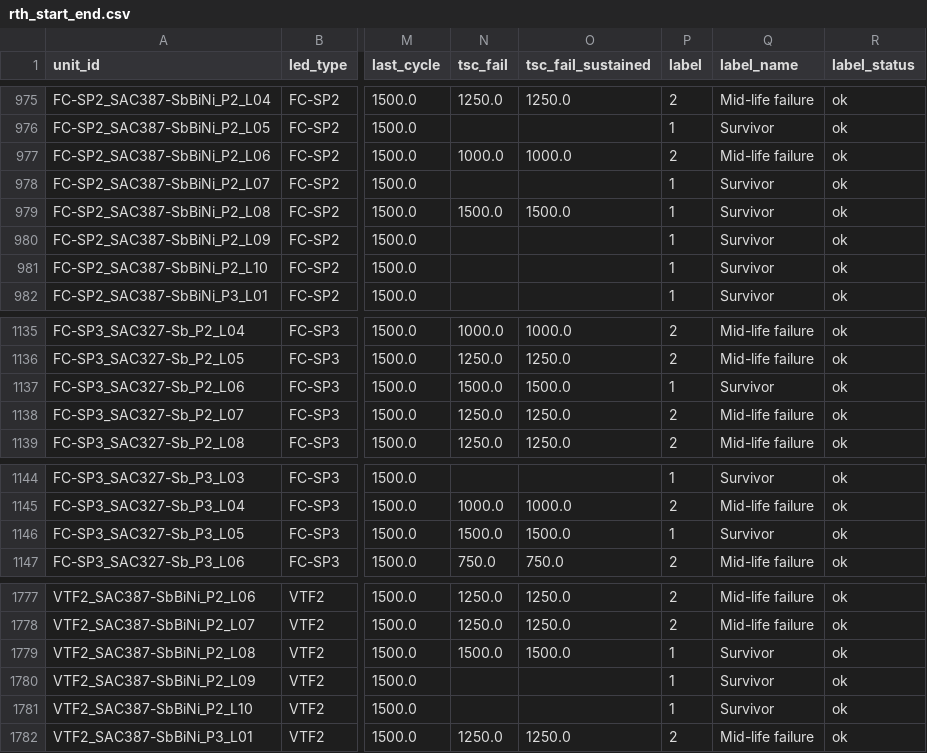
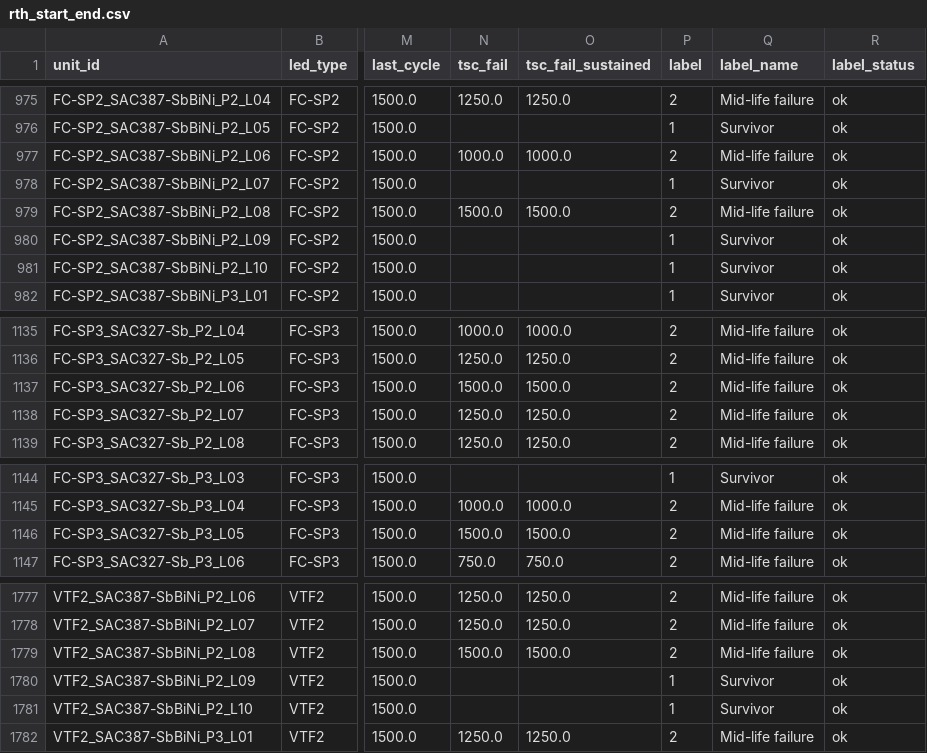
Before and after one commit to jmpagtalunan/ai221_project, a CSV file: notebooks/rth_start_end.csv, drawn as a sheet; only a part is shown, gaps mark what is left out; the diff covers the shown part only; the diff names each change by its address in the sheet, - before the commit and + after, or states it on an @@ line.

```diff
--- a/notebooks/rth_start_end.csv
+++ b/notebooks/rth_start_end.csv
-P979 (label): 1
+P979 (label): 2
-Q979 (label_name): Survivor
+Q979 (label_name): Mid-life failure
-P1137 (label): 1
+P1137 (label): 2
-Q1137 (label_name): Survivor
+Q1137 (label_name): Mid-life failure
-P1146 (label): 1
+P1146 (label): 2
-Q1146 (label_name): Survivor
+Q1146 (label_name): Mid-life failure
-P1779 (label): 1
+P1779 (label): 2
-Q1779 (label_name): Survivor
+Q1779 (label_name): Mid-life failure
```
Also changed, not shown: 57 edited cells elsewhere in this file, data/processed/model_dataset.csv, 6 other files.
